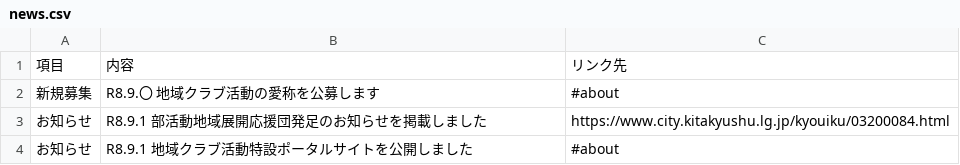
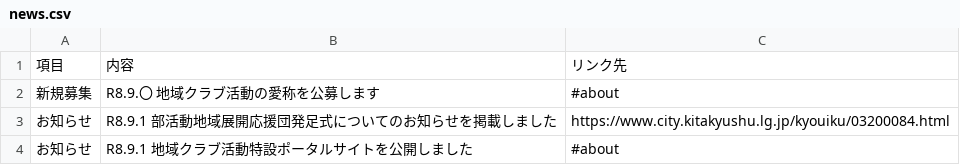
Before and after one commit to ryosuke1105/test.community, a CSV file: news.csv, drawn as a sheet.

Commit message:
Update news.csv

```diff
--- a/news.csv
+++ b/news.csv
@@ -2,3 +2,3 @@
 新規募集,R8.9.〇　地域クラブ活動の愛称を公募します,#about
-お知らせ,R8.9.1　部活動地域展開応援団発足のお知らせを掲載しました,https://www.city.kitakyushu.lg.jp/kyouiku/03200084.html
+お知らせ,R8.9.1　部活動地域展開応援団発足式についてのお知らせを掲載しました,https://www.city.kitakyushu.lg.jp/kyouiku/03200084.html
 お知らせ,R8.9.1　地域クラブ活動特設ポータルサイトを公開しました,#about
```
